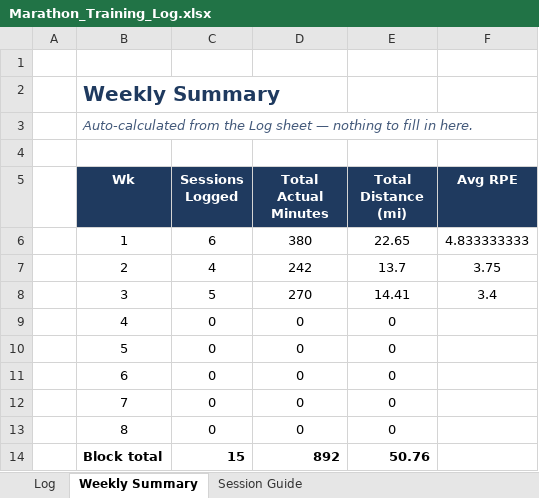
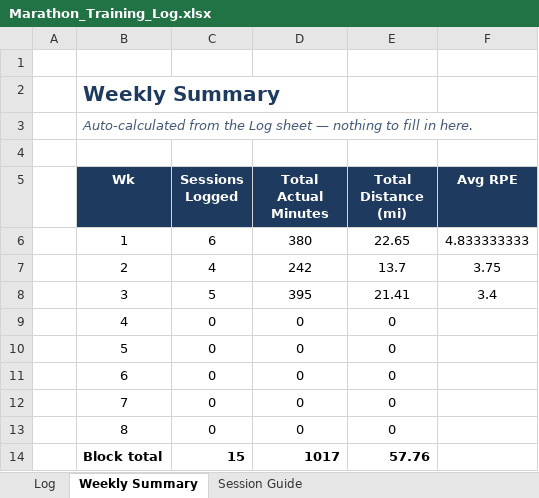
Before and after one commit to prsaptarshi1987/Marathon_Training, an Excel workbook: Marathon_Training_Log.xlsx, sheet Weekly Summary, drawn as a sheet; values as stored, in another font and other column widths than the file's, no borders; the diff names each change by its address in the sheet, - before the commit and + after, or states it on an @@ line.

```diff
--- a/Marathon_Training_Log.xlsx (sheet Weekly Summary)
+++ b/Marathon_Training_Log.xlsx (sheet Weekly Summary)
-D8 (Total Actual Minutes): 270
+D8 (Total Actual Minutes): 395
-E8 (Total Distance (mi)): 14.41
+E8 (Total Distance (mi)): 21.41
-D14 (Total Actual Minutes): 892
+D14 (Total Actual Minutes): 1017
-E14 (Total Distance (mi)): 50.76
+E14 (Total Distance (mi)): 57.76
```
Also changed, not shown: sheet Log.
